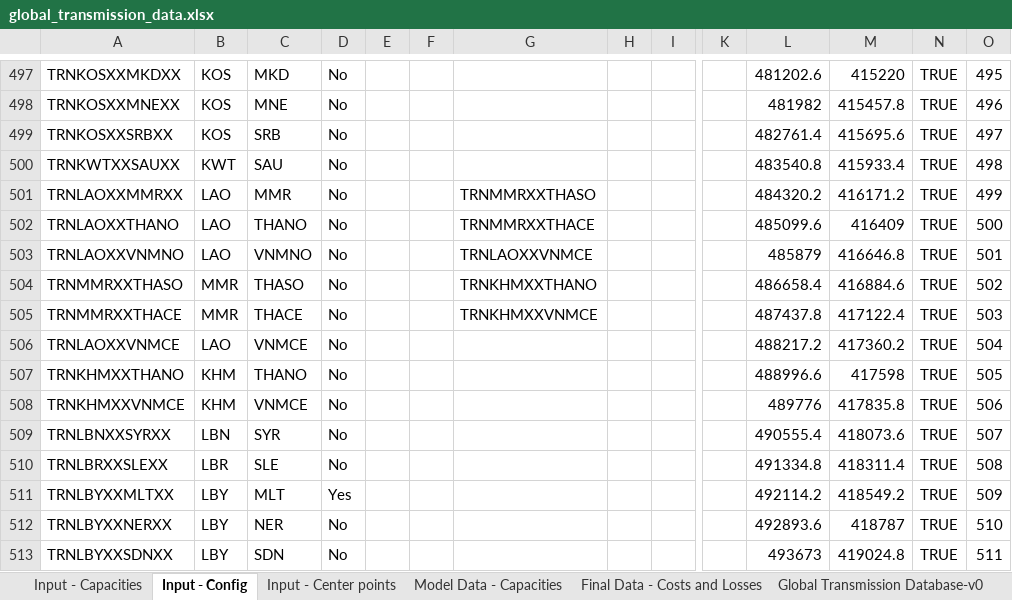
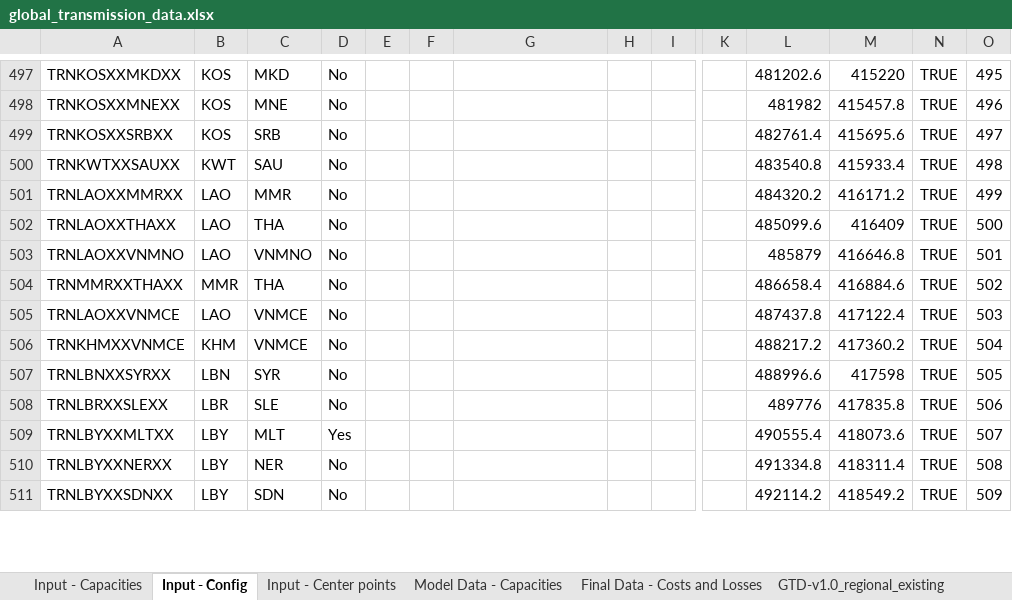
Before and after one commit to Electricity-Transmission-Database/electricity-transmission-database, an Excel workbook: data/global_transmission_data.xlsx, sheet Input - Config, drawn as a sheet; only a part is shown, gaps mark what is left out; values as stored, in another font and other column widths than the file's, no borders; charts and pictures and conditional formats not drawn; removed rows and columns are numbered as before the commit, all else as after; rows hold the shown columns only; the diff covers the shown part only; the diff names each change by its address in the sheet, - before the commit and + after, or states it on an @@ line.

```diff
--- a/data/global_transmission_data.xlsx (sheet Input - Config)
+++ b/data/global_transmission_data.xlsx (sheet Input - Config)
-sheet tab: Global Transmission Database-v0
+sheet tab: GTD-v1.0_regional_existing
-G501: TRNMMRXXTHASO
+G501: (empty)
-A502: TRNLAOXXTHANO
+A502: TRNLAOXXTHAXX
-C502: THANO
+C502: THA
-G502: TRNMMRXXTHACE
+G502: (empty)
-G503: TRNLAOXXVNMCE
+G503: (empty)
-A504: TRNMMRXXTHASO
+A504: TRNMMRXXTHAXX
-C504: THASO
+C504: THA
-G504: TRNKHMXXTHANO
+G504: (empty)
-row 505: TRNMMRXXTHACE | MMR | THACE | No |  |  | TRNKHMXXVNMCE |  |  |  | 487437.8 | 417122.4 | TRUE | 503
-L505: 488217.2
+L505: 487437.8
-M505: 417360.2
+M505: 417122.4
-O505: 504
+O505: 503
-row 507: TRNKHMXXTHANO | KHM | THANO | No |  |  |  |  |  |  | 488996.6 | 417598 | TRUE | 505
-L506: 489776
+L506: 488217.2
-M506: 417835.8
+M506: 417360.2
-O506: 506
+O506: 504
-L507: 490555.4
+L507: 488996.6
-M507: 418073.6
+M507: 417598
-O507: 507
+O507: 505
-L508: 491334.8
+L508: 489776
-M508: 418311.4
+M508: 417835.8
-O508: 508
+O508: 506
-L509: 492114.2
+L509: 490555.4
-M509: 418549.2
+M509: 418073.6
-O509: 509
+O509: 507
-L510: 492893.6
+L510: 491334.8
-M510: 418787
+M510: 418311.4
-O510: 510
+O510: 508
-L511: 493673
+L511: 492114.2
-M511: 419024.8
+M511: 418549.2
-O511: 511
+O511: 509
```
Also changed, not shown: 7 added rows, 5 removed rows and 965 edited cells elsewhere in this sheet, sheet GTD-v1.0_regional_planned, sheet Model Data - Capacities, sheet Input - Capacities, sheet GTD-v1.0_regional_existing, sheet Final Data - Costs and Losses, other sheet tabs, formulas that keep their value, charts or pictures, 1 other file.
